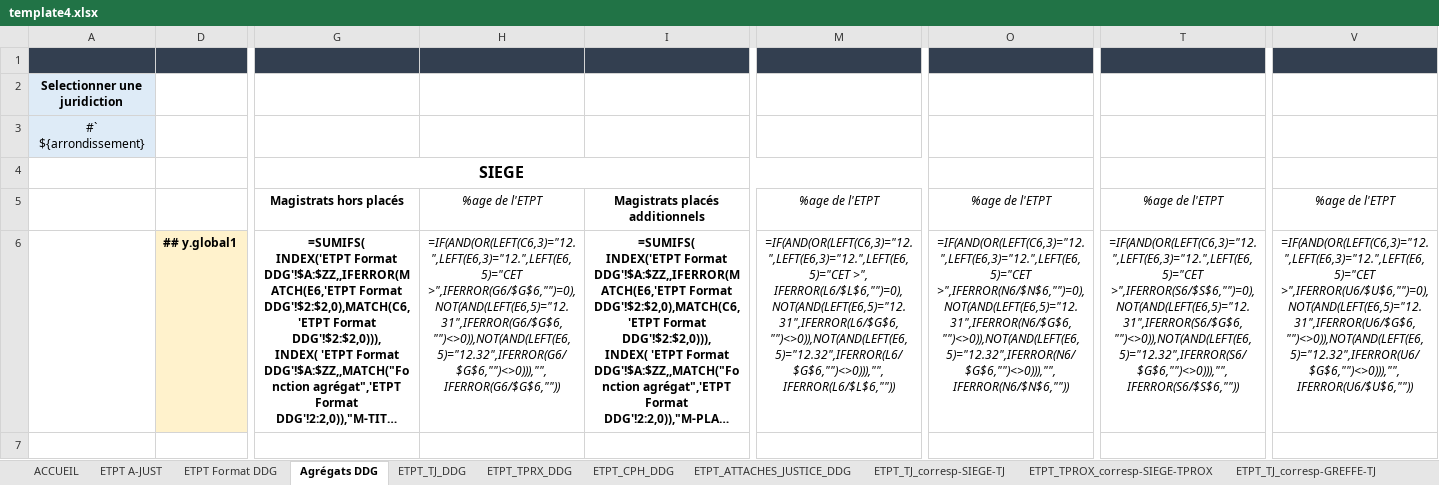
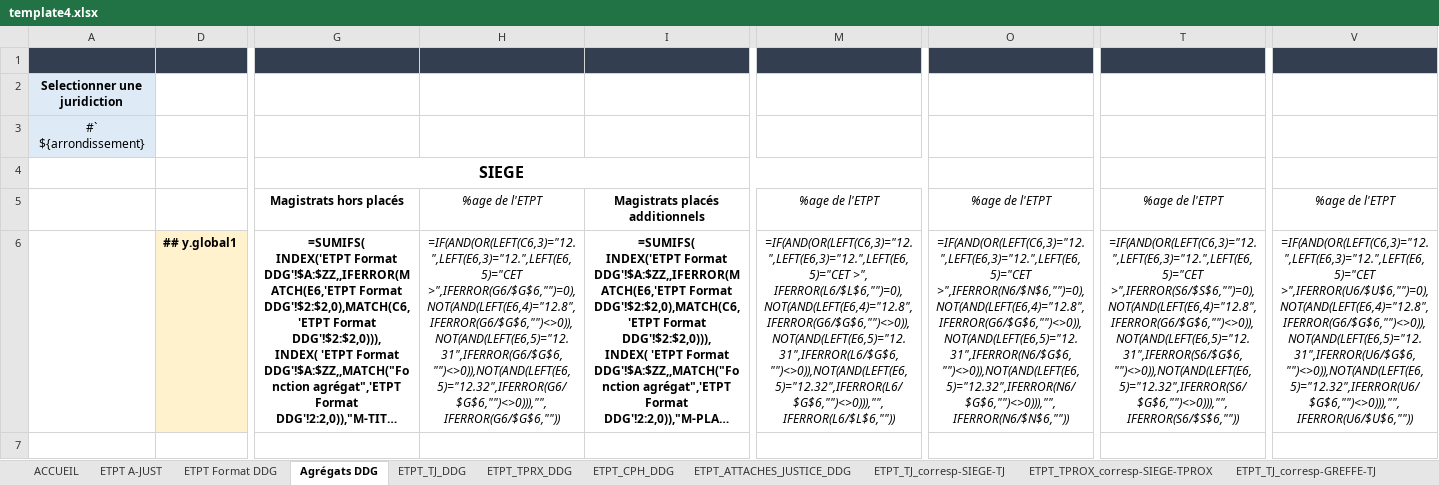
Before and after one commit to betagouv/a-just, an Excel workbook: front/src/assets/template4.xlsx, sheet Agrégats DDG, drawn as a sheet; only a part is shown, gaps mark what is left out; long unchanged cells end in …; values as stored, in another font and other column widths than the file's, no borders; formulas are shown in place of their values; charts and pictures and conditional formats not drawn; the diff names each change by its address in the sheet, - before the commit and + after, or states it on an @@ line.

```diff
--- a/front/src/assets/template4.xlsx (sheet Agrégats DDG)
+++ b/front/src/assets/template4.xlsx (sheet Agrégats DDG)
-H6: =IF(AND(OR(LEFT(C6,3)="12.",LEFT(E6,3)="12.",LEFT(E6,5)="CET >",IFERROR(G6/$G$6,"")=0),NOT(AND(LEFT(E6,5)="12.31",IFERROR(G6/$G$6,"")<>0)),NOT(AND(LEFT(E6,5)="12.32",IFERROR(G6/$G$6,"")<>0))),"", IFERROR(G6/$G$6,""))
+H6: =IF(AND(OR(LEFT(C6,3)="12.",LEFT(E6,3)="12.",LEFT(E6,5)="CET >",IFERROR(G6/$G$6,"")=0),NOT(AND(LEFT(E6,4)="12.8",IFERROR(G6/$G$6,"")<>0)),NOT(AND(LEFT(E6,5)="12.31",IFERROR(G6/$G$6,"")<>0)),NOT(AND(LEFT(E6,5)="12.32",IFERROR(G6/$G$6,"")<>0))),"", IFERROR(G6/$G$6,""))
-M6: =IF(AND(OR(LEFT(C6,3)="12.",LEFT(E6,3)="12.",LEFT(E6,5)="CET >", IFERROR(L6/$L$6,"")=0),NOT(AND(LEFT(E6,5)="12.31",IFERROR(L6/$G$6,"")<>0)),NOT(AND(LEFT(E6,5)="12.32",IFERROR(L6/$G$6,"")<>0))),"", IFERROR(L6/$L$6,""))
+M6: =IF(AND(OR(LEFT(C6,3)="12.",LEFT(E6,3)="12.",LEFT(E6,5)="CET >", IFERROR(L6/$L$6,"")=0),NOT(AND(LEFT(E6,4)="12.8",IFERROR(G6/$G$6,"")<>0)),NOT(AND(LEFT(E6,5)="12.31",IFERROR(L6/$G$6,"")<>0)),NOT(AND(LEFT(E6,5)="12.32",IFERROR(L6/$G$6,"")<>0))),"", IFERROR(L6/$L$6,""))
-O6: =IF(AND(OR(LEFT(C6,3)="12.",LEFT(E6,3)="12.",LEFT(E6,5)="CET >",IFERROR(N6/$N$6,"")=0),NOT(AND(LEFT(E6,5)="12.31",IFERROR(N6/$G$6,"")<>0)),NOT(AND(LEFT(E6,5)="12.32",IFERROR(N6/$G$6,"")<>0))),"",IFERROR(N6/$N$6,""))
+O6: =IF(AND(OR(LEFT(C6,3)="12.",LEFT(E6,3)="12.",LEFT(E6,5)="CET >",IFERROR(N6/$N$6,"")=0),NOT(AND(LEFT(E6,4)="12.8",IFERROR(G6/$G$6,"")<>0)),NOT(AND(LEFT(E6,5)="12.31",IFERROR(N6/$G$6,"")<>0)),NOT(AND(LEFT(E6,5)="12.32",IFERROR(N6/$G$6,"")<>0))),"",IFERROR(N6/$N$6,""))
-T6: =IF(AND(OR(LEFT(C6,3)="12.",LEFT(E6,3)="12.",LEFT(E6,5)="CET >",IFERROR(S6/$S$6,"")=0),NOT(AND(LEFT(E6,5)="12.31",IFERROR(S6/$G$6,"")<>0)),NOT(AND(LEFT(E6,5)="12.32",IFERROR(S6/$G$6,"")<>0))),"", IFERROR(S6/$S$6,""))
+T6: =IF(AND(OR(LEFT(C6,3)="12.",LEFT(E6,3)="12.",LEFT(E6,5)="CET >",IFERROR(S6/$S$6,"")=0),NOT(AND(LEFT(E6,4)="12.8",IFERROR(G6/$G$6,"")<>0)),NOT(AND(LEFT(E6,5)="12.31",IFERROR(S6/$G$6,"")<>0)),NOT(AND(LEFT(E6,5)="12.32",IFERROR(S6/$G$6,"")<>0))),"", IFERROR(S6/$S$6,""))
-V6: =IF(AND(OR(LEFT(C6,3)="12.",LEFT(E6,3)="12.",LEFT(E6,5)="CET >",IFERROR(U6/$U$6,"")=0),NOT(AND(LEFT(E6,5)="12.31",IFERROR(U6/$G$6,"")<>0)),NOT(AND(LEFT(E6,5)="12.32",IFERROR(U6/$G$6,"")<>0))),"", IFERROR(U6/$U$6,""))
+V6: =IF(AND(OR(LEFT(C6,3)="12.",LEFT(E6,3)="12.",LEFT(E6,5)="CET >",IFERROR(U6/$U$6,"")=0),NOT(AND(LEFT(E6,4)="12.8",IFERROR(G6/$G$6,"")<>0)),NOT(AND(LEFT(E6,5)="12.31",IFERROR(U6/$G$6,"")<>0)),NOT(AND(LEFT(E6,5)="12.32",IFERROR(U6/$G$6,"")<>0))),"", IFERROR(U6/$U$6,""))
```
Also changed, not shown: front/src/assets/template4CA.xlsx, 4 other files.
